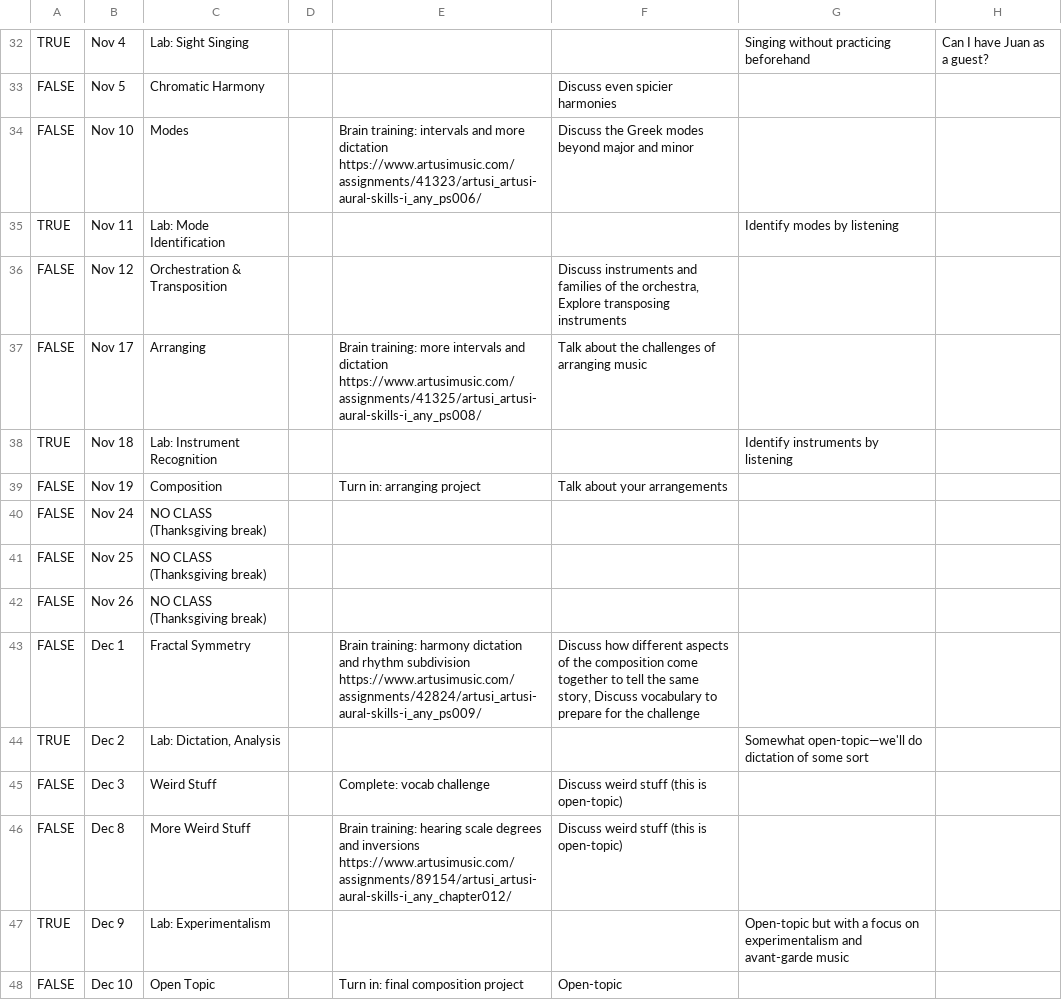
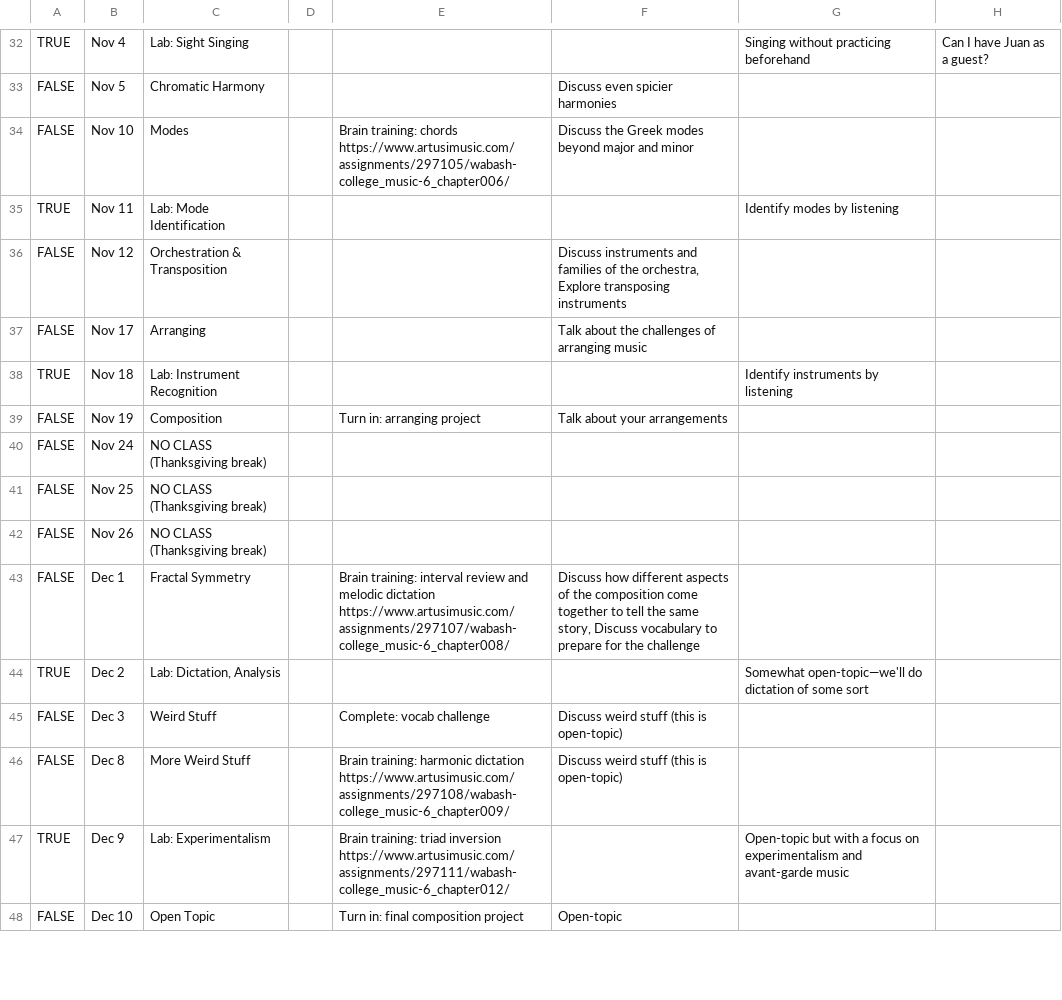
Before and after one commit to ewenh-wabash/course-material, a CSV file: syllabus-130/schedule.csv, drawn as a sheet; only a part is shown, gaps mark what is left out; the diff covers the shown part only.

```diff
--- a/syllabus-130/schedule.csv
+++ b/syllabus-130/schedule.csv
@@ -33,6 +33,6 @@ TRUE,Nov 4,Lab: Sight Singing,,,,Singing without practicing beforehand,Can I hav
 FALSE,Nov 5,Chromatic Harmony,,,Discuss even spicier harmonies,,
-FALSE,Nov 10,Modes,,Brain training: intervals and more dictation https://www.artusimusic.com/assignments/41323/artusi_artusi-aural-skills-i_any_ps006/,Discuss the Greek modes beyond major and minor,,
+FALSE,Nov 10,Modes,,Brain training: chords https://www.artusimusic.com/assignments/297105/wabash-college_music-6_chapter006/,Discuss the Greek modes beyond major and minor,,
 TRUE,Nov 11,Lab: Mode Identification,,,,Identify modes by listening,
 FALSE,Nov 12,Orchestration & Transposition,,,"Discuss instruments and families of the orchestra, Explore transposing instruments",,
-FALSE,Nov 17,Arranging,,Brain training: more intervals and dictation https://www.artusimusic.com/assignments/41325/artusi_artusi-aural-skills-i_any_ps008/,Talk about the challenges of arranging music,,
+FALSE,Nov 17,Arranging,,,Talk about the challenges of arranging music,,
 TRUE,Nov 18,Lab: Instrument Recognition,,,,Identify instruments by listening,
@@ -42,7 +42,7 @@ FALSE,Nov 25,NO CLASS (Thanksgiving break),,,,,
 FALSE,Nov 26,NO CLASS (Thanksgiving break),,,,,
-FALSE,Dec 1,Fractal Symmetry,,Brain training: harmony dictation and rhythm subdivision https://www.artusimusic.com/assignments/42824/artusi_artusi-aural-skills-i_any_ps009/,"Discuss how different aspects of the composition come together to tell the same story, Discuss vocabulary to prepare for the challenge",,
+FALSE,Dec 1,Fractal Symmetry,,Brain training: interval review and melodic dictation https://www.artusimusic.com/assignments/297107/wabash-college_music-6_chapter008/,"Discuss how different aspects of the composition come together to tell the same story, Discuss vocabulary to prepare for the challenge",,
 TRUE,Dec 2,"Lab: Dictation, Analysis",,,,Somewhat open-topic—we'll do dictation of some sort,
 FALSE,Dec 3,Weird Stuff,,Complete: vocab challenge,Discuss weird stuff (this is open-topic),,
-FALSE,Dec 8,More Weird Stuff,,Brain training: hearing scale degrees and inversions https://www.artusimusic.com/assignments/89154/artusi_artusi-aural-skills-i_any_chapter012/,Discuss weird stuff (this is open-topic),,
-TRUE,Dec 9,Lab: Experimentalism,,,,Open-topic but with a focus on experimentalism and avant-garde music,
+FALSE,Dec 8,More Weird Stuff,,Brain training: harmonic dictation https://www.artusimusic.com/assignments/297108/wabash-college_music-6_chapter009/,Discuss weird stuff (this is open-topic),,
+TRUE,Dec 9,Lab: Experimentalism,,Brain training: triad inversion https://www.artusimusic.com/assignments/297111/wabash-college_music-6_chapter012/,,Open-topic but with a focus on experimentalism and avant-garde music,
 FALSE,Dec 10,Open Topic,,Turn in: final composition project,Open-topic,,
```
Also changed, not shown: 12 edited cells elsewhere in this file, 4 other files.
